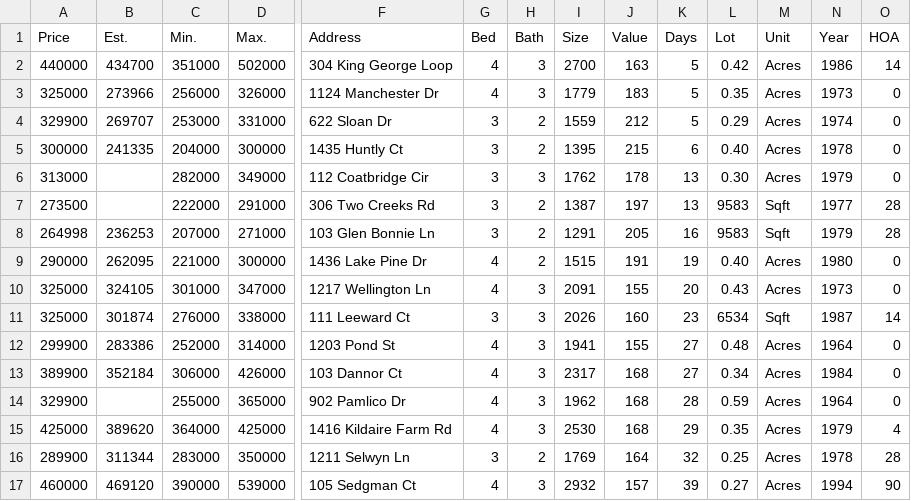
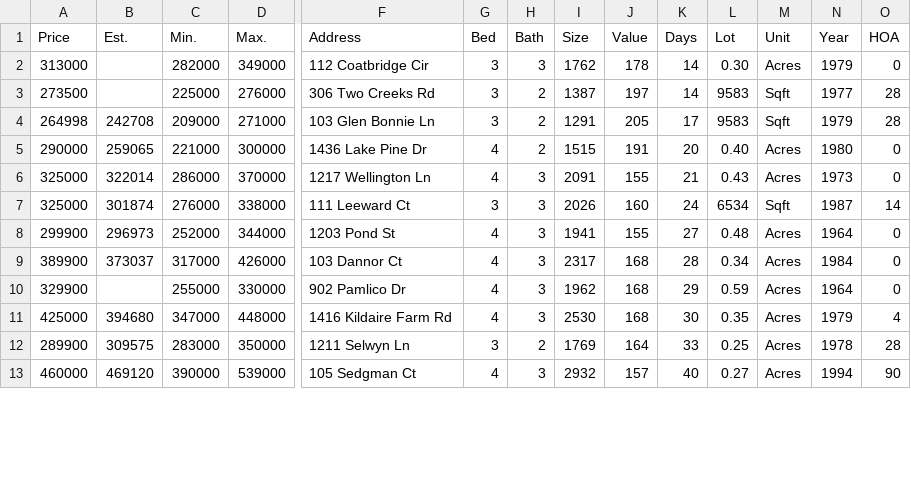
Before and after one commit to xgirma/moveto, a CSV file: data/27511/in_contract.csv, drawn as a sheet; only a part is shown, gaps mark what is left out; removed rows and columns are numbered as before the commit, all else as after; rows hold the shown columns only; the diff covers the shown part only; the diff names each change by its address in the sheet, - before the commit and + after, or states it on an @@ line.

```diff
--- a/data/27511/in_contract.csv
+++ b/data/27511/in_contract.csv
-row 2: 440000 | 434700 | 351000 | 502000 | 304 King George Loop | 4 | 3 | 2700 | 163 | 5 | 0.42 | Acres | 1986 | 14
-row 3: 325000 | 273966 | 256000 | 326000 | 1124 Manchester Dr | 4 | 3 | 1779 | 183 | 5 | 0.35 | Acres | 1973 | 0
-row 4: 329900 | 269707 | 253000 | 331000 | 622 Sloan Dr | 3 | 2 | 1559 | 212 | 5 | 0.29 | Acres | 1974 | 0
-row 5: 300000 | 241335 | 204000 | 300000 | 1435 Huntly Ct | 3 | 2 | 1395 | 215 | 6 | 0.40 | Acres | 1978 | 0
-K2:K3 (Days): 13
+K2:K3 (Days): 14
-C3 (Min.): 222000
+C3 (Min.): 225000
-D3 (Max.): 291000
+D3 (Max.): 276000
-B4 (Est.): 236253
+B4 (Est.): 242708
-C4 (Min.): 207000
+C4 (Min.): 209000
-K4 (Days): 16
+K4 (Days): 17
-B5 (Est.): 262095
+B5 (Est.): 259065
-K5 (Days): 19
+K5 (Days): 20
-B6 (Est.): 324105
+B6 (Est.): 322014
-C6 (Min.): 301000
+C6 (Min.): 286000
-D6 (Max.): 347000
+D6 (Max.): 370000
-K6 (Days): 20
+K6 (Days): 21
-K7 (Days): 23
+K7 (Days): 24
-B8 (Est.): 283386
+B8 (Est.): 296973
-D8 (Max.): 314000
+D8 (Max.): 344000
-B9 (Est.): 352184
+B9 (Est.): 373037
-C9 (Min.): 306000
+C9 (Min.): 317000
-K9 (Days): 27
+K9 (Days): 28
-D10 (Max.): 365000
+D10 (Max.): 330000
-K10 (Days): 28
+K10 (Days): 29
-B11 (Est.): 389620
+B11 (Est.): 394680
-C11 (Min.): 364000
+C11 (Min.): 347000
-D11 (Max.): 425000
+D11 (Max.): 448000
-K11 (Days): 29
+K11 (Days): 30
-B12 (Est.): 311344
+B12 (Est.): 309575
-K12 (Days): 32
+K12 (Days): 33
-K13 (Days): 39
+K13 (Days): 40
```
Also changed, not shown: 1 added row, 1 removed row and 33 edited cells elsewhere in this file, data/27511/details.csv, data/27511/sale_pending.csv, 13 other files.
